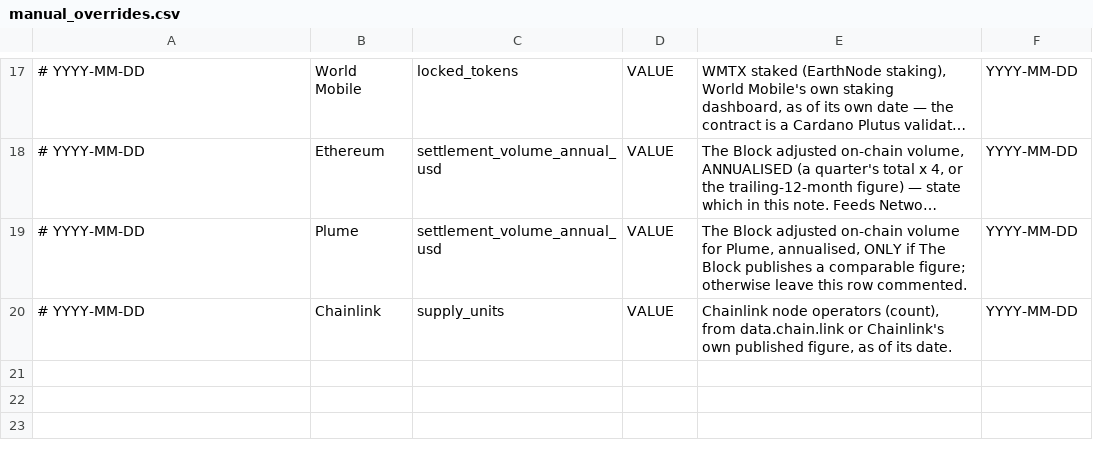
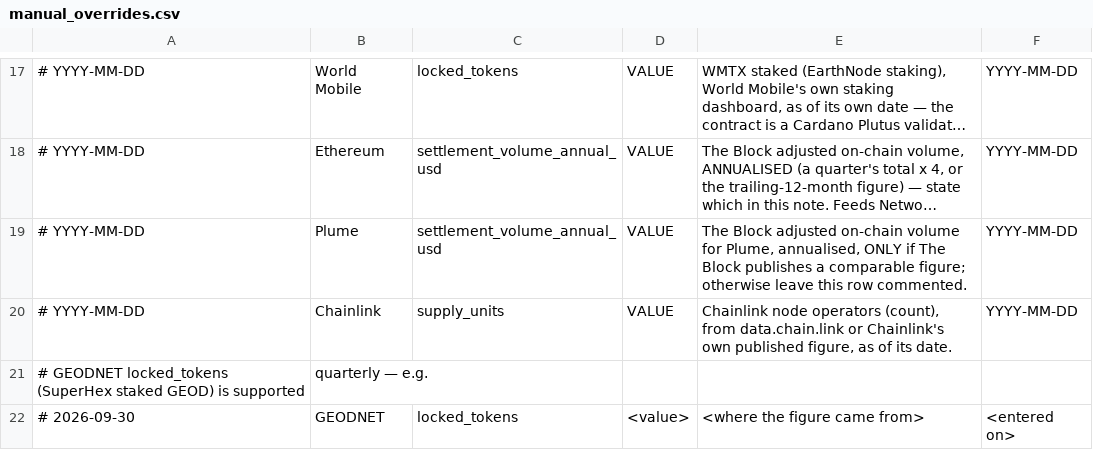
Before and after one commit to JakeAndersonWistCap/Crypto-Tracker, a CSV file: manual_overrides.csv, drawn as a sheet; only a part is shown, gaps mark what is left out; long unchanged cells end in …; the diff names each change by its address in the sheet, - before the commit and + after, or states it on an @@ line.

```diff
--- a/manual_overrides.csv
+++ b/manual_overrides.csv
+row 21: # GEODNET locked_tokens (SuperHex staked GEOD) is supported | quarterly — e.g.
+row 22: # 2026-09-30 | GEODNET | locked_tokens | <value> | <where the figure came from> | <entered on>
```
Also changed, not shown: 5 other files.
